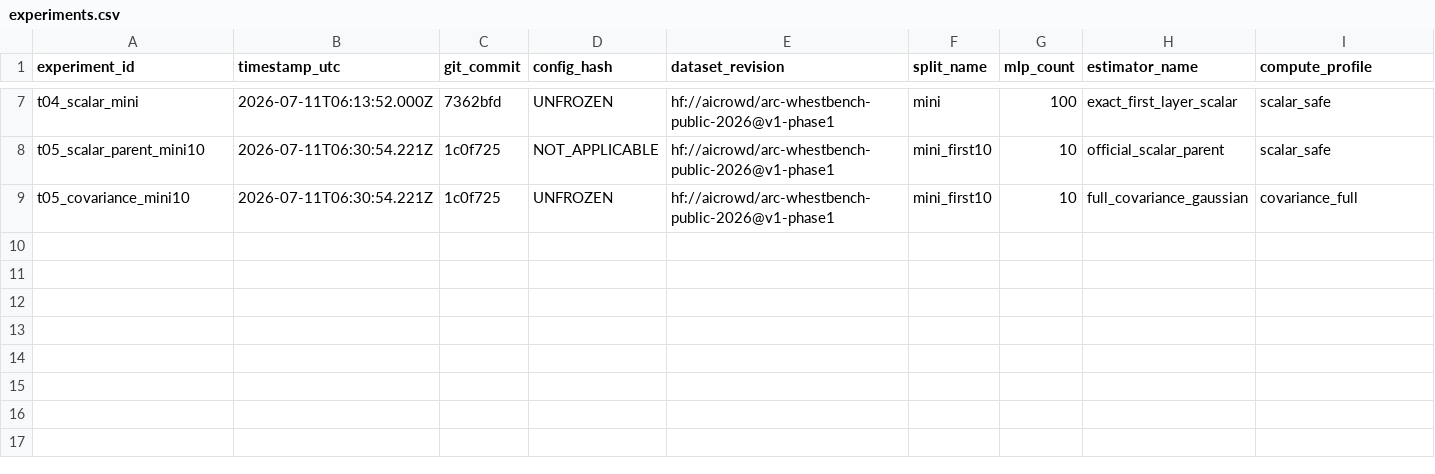
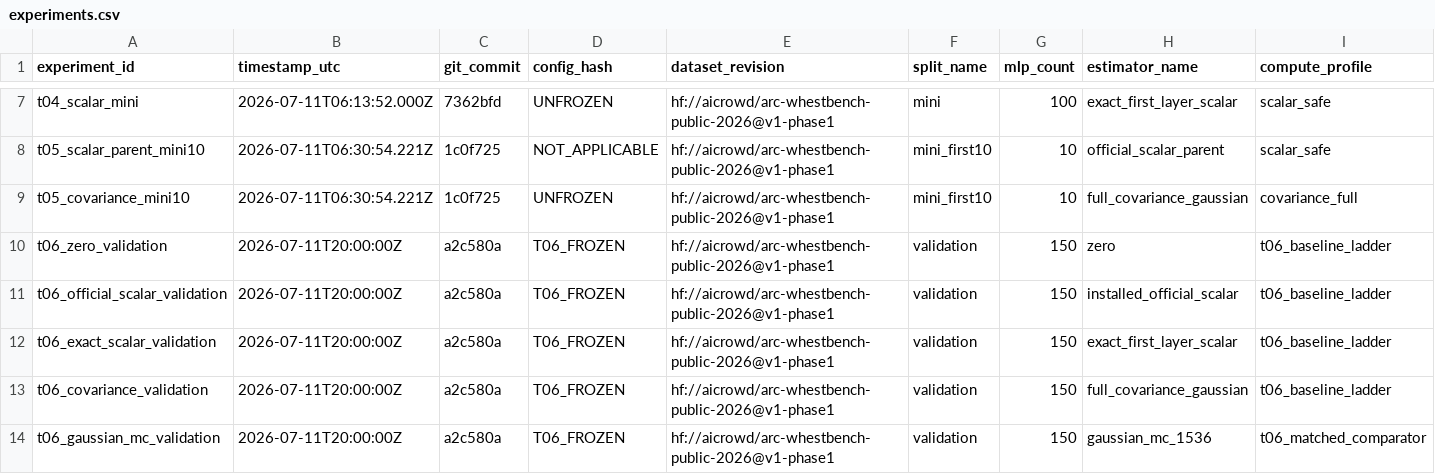
Before and after one commit to Shoryamishra61/SphereMLP, a CSV file: manifests/experiments.csv, drawn as a sheet; only a part is shown, gaps mark what is left out; rows hold the shown columns only; the diff names each change by its address in the sheet, - before the commit and + after, or states it on an @@ line.

```diff
--- a/manifests/experiments.csv
+++ b/manifests/experiments.csv
+row 10: t06_zero_validation | 2026-07-11T20:00:00Z | a2c580a | T06_FROZEN | hf://aicrowd/arc-whestbench-public-2026@v1-phase1 | validation | 150 | zero | t06_baseline_ladder
+row 11: t06_official_scalar_validation | 2026-07-11T20:00:00Z | a2c580a | T06_FROZEN | hf://aicrowd/arc-whestbench-public-2026@v1-phase1 | validation | 150 | installed_official_scalar | t06_baseline_ladder
+row 12: t06_exact_scalar_validation | 2026-07-11T20:00:00Z | a2c580a | T06_FROZEN | hf://aicrowd/arc-whestbench-public-2026@v1-phase1 | validation | 150 | exact_first_layer_scalar | t06_baseline_ladder
+row 13: t06_covariance_validation | 2026-07-11T20:00:00Z | a2c580a | T06_FROZEN | hf://aicrowd/arc-whestbench-public-2026@v1-phase1 | validation | 150 | full_covariance_gaussian | t06_baseline_ladder
+row 14: t06_gaussian_mc_validation | 2026-07-11T20:00:00Z | a2c580a | T06_FROZEN | hf://aicrowd/arc-whestbench-public-2026@v1-phase1 | validation | 150 | gaussian_mc_1536 | t06_matched_comparator
```
Also changed, not shown: 21 other files.
